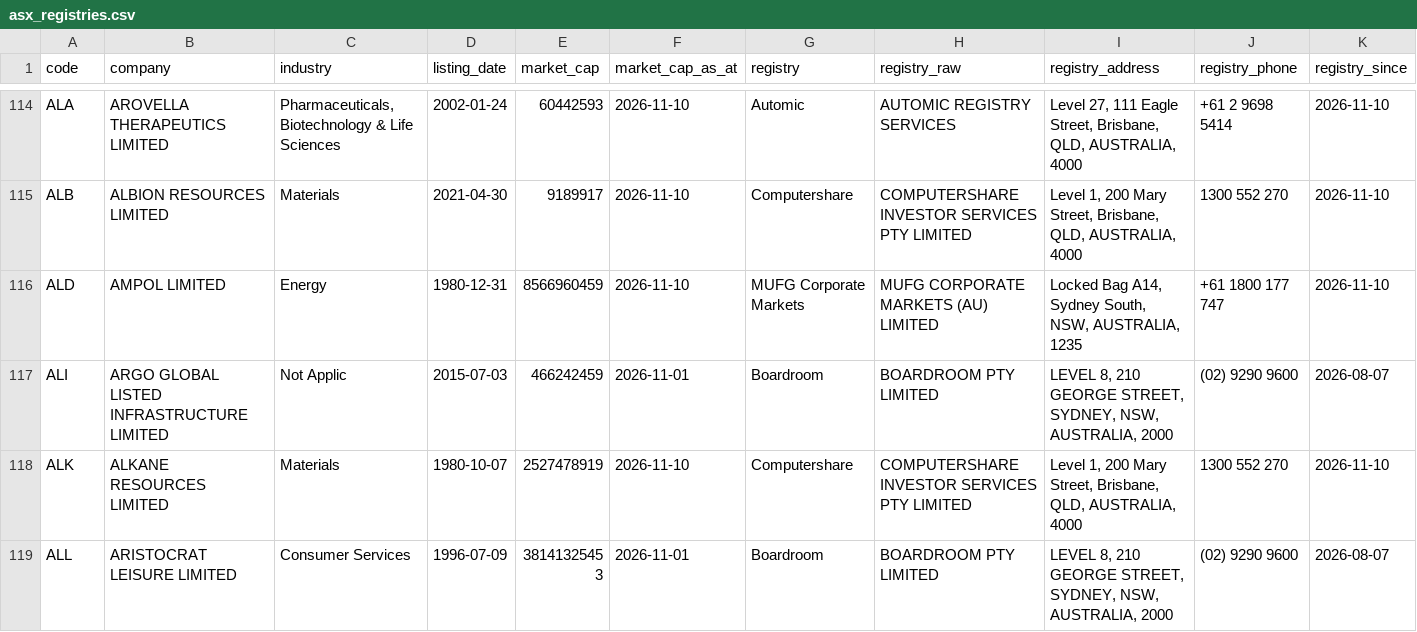
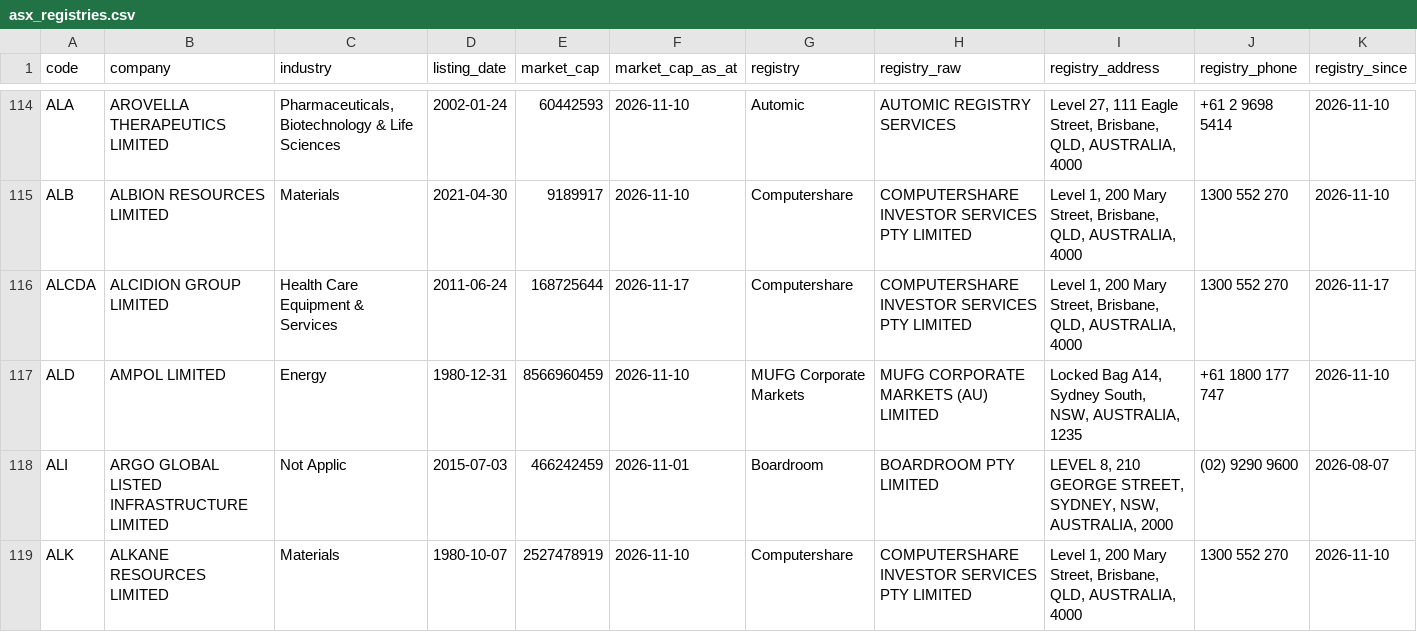
Before and after one commit to nwbort/registry-tracker, a CSV file: data/asx_registries.csv, drawn as a sheet; only a part is shown, gaps mark what is left out; the shorter side is filled out with more unchanged rows; the diff covers the shown part only; the diff names each change by its address in the sheet, - before the commit and + after, or states it on an @@ line.

```diff
--- a/data/asx_registries.csv
+++ b/data/asx_registries.csv
+row 116: ALCDA | ALCIDION GROUP LIMITED | Health Care Equipment & Services | 2011-06-24 | 168725644 | 2026-11-17 | Computershare | COMPUTERSHARE INVESTOR SERVICES PTY LIMITED | Level 1, 200 Mary Street, Brisbane, QLD, AUSTRALIA, 4000 | 1300 552 270 | 2026-11-17
```
Also changed, not shown: 2 added rows, 2 removed rows and 9 edited cells elsewhere in this file.
